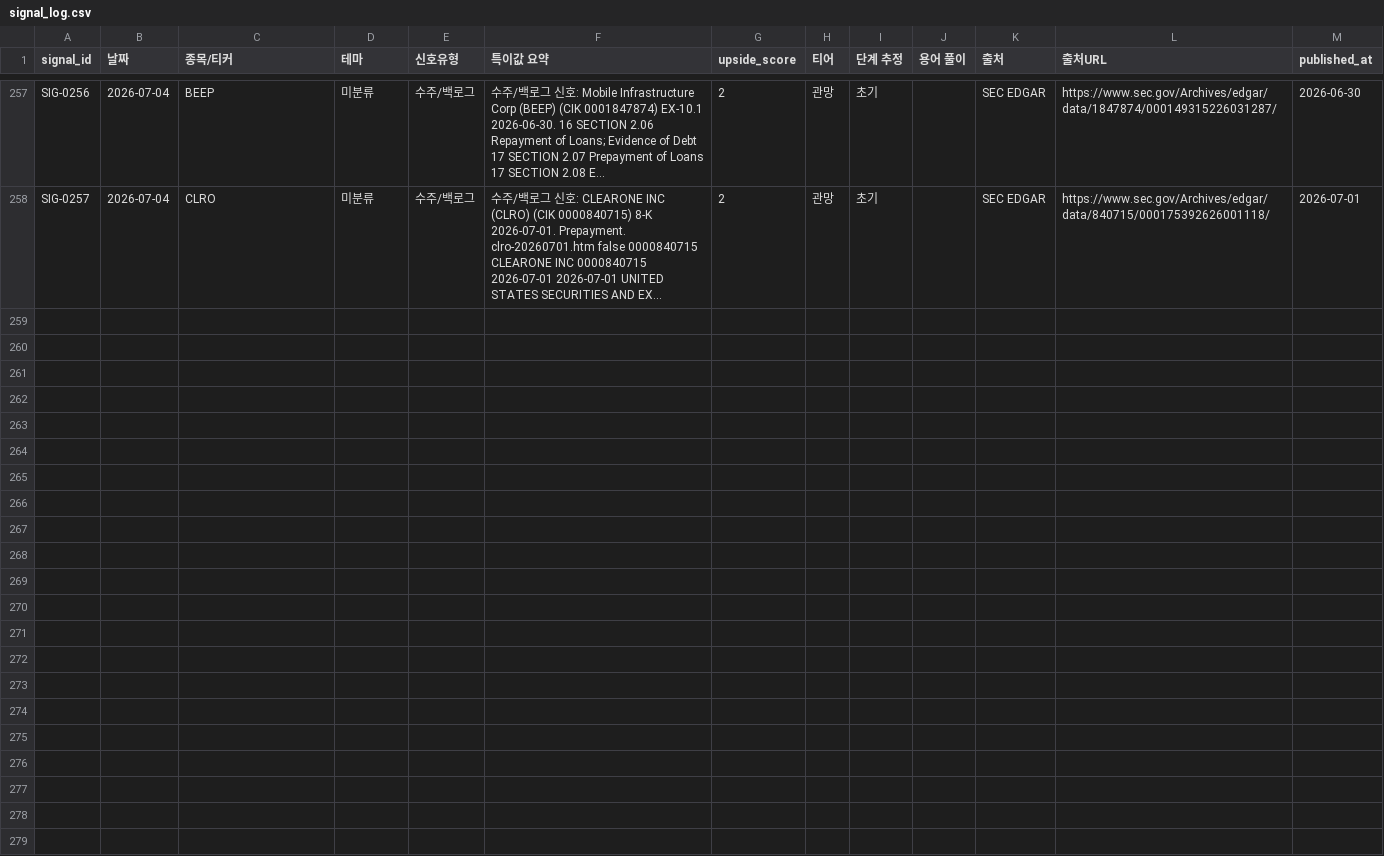
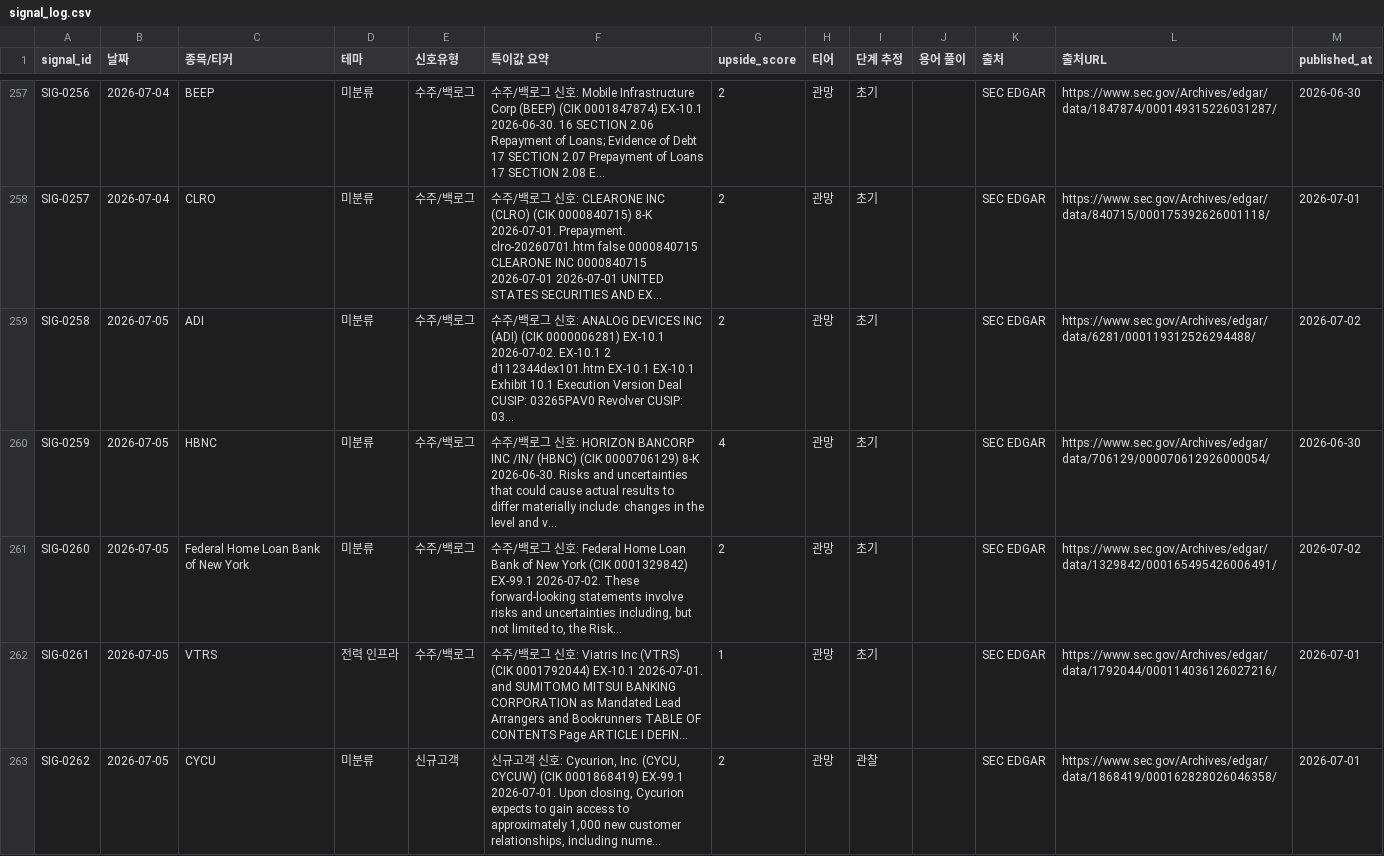
Before and after one commit to onepuhch/research, a CSV file: data/processed/signal_log.csv, drawn as a sheet; only a part is shown, gaps mark what is left out; the diff covers the shown part only; the diff names each change by its address in the sheet, - before the commit and + after, or states it on an @@ line.

```diff
--- a/data/processed/signal_log.csv
+++ b/data/processed/signal_log.csv
+row 259: SIG-0258 | 2026-07-05 | ADI | 미분류 | 수주/백로그 | 수주/백로그 신호: ANALOG DEVICES INC (ADI) (CIK 0000006281) EX-10.1 2026-07-02. EX-10.1 2 d112344dex101.htm EX-10.1 EX-10.1 Exhibit 10.1 Execution Version Deal CUSIP: 03265PAV0 Revolver CUSIP: 03... | 2 | 관망 | 초기 |  | SEC EDGAR | https://www.sec.gov/Archives/edgar/data/6281/000119312526294488/ | 2026-07-02
+row 260: SIG-0259 | 2026-07-05 | HBNC | 미분류 | 수주/백로그 | 수주/백로그 신호: HORIZON BANCORP INC /IN/ (HBNC) (CIK 0000706129) 8-K 2026-06-30. Risks and uncertainties that could cause actual results to differ materially include: changes in the level and v... | 4 | 관망 | 초기 |  | SEC EDGAR | https://www.sec.gov/Archives/edgar/data/706129/000070612926000054/ | 2026-06-30
+row 261: SIG-0260 | 2026-07-05 | Federal Home Loan Bank of New York | 미분류 | 수주/백로그 | 수주/백로그 신호: Federal Home Loan Bank of New York (CIK 0001329842) EX-99.1 2026-07-02. These forward-looking statements involve risks and uncertainties including, but not limited to, the Risk... | 2 | 관망 | 초기 |  | SEC EDGAR | https://www.sec.gov/Archives/edgar/data/1329842/000165495426006491/ | 2026-07-02
+row 262: SIG-0261 | 2026-07-05 | VTRS | 전력 인프라 | 수주/백로그 | 수주/백로그 신호: Viatris Inc (VTRS) (CIK 0001792044) EX-10.1 2026-07-01. and SUMITOMO MITSUI BANKING CORPORATION as Mandated Lead Arrangers and Bookrunners TABLE OF CONTENTS Page ARTICLE I DEFIN... | 1 | 관망 | 초기 |  | SEC EDGAR | https://www.sec.gov/Archives/edgar/data/1792044/000114036126027216/ | 2026-07-01
+row 263: SIG-0262 | 2026-07-05 | CYCU | 미분류 | 신규고객 | 신규고객 신호: Cycurion, Inc. (CYCU, CYCUW) (CIK 0001868419) EX-99.1 2026-07-01. Upon closing, Cycurion expects to gain access to approximately 1,000 new customer relationships, including nume... | 2 | 관망 | 관찰 |  | SEC EDGAR | https://www.sec.gov/Archives/edgar/data/1868419/000162828026046358/ | 2026-07-01
```
Also changed, not shown: 4 added rows elsewhere in this file, 2 other files.
